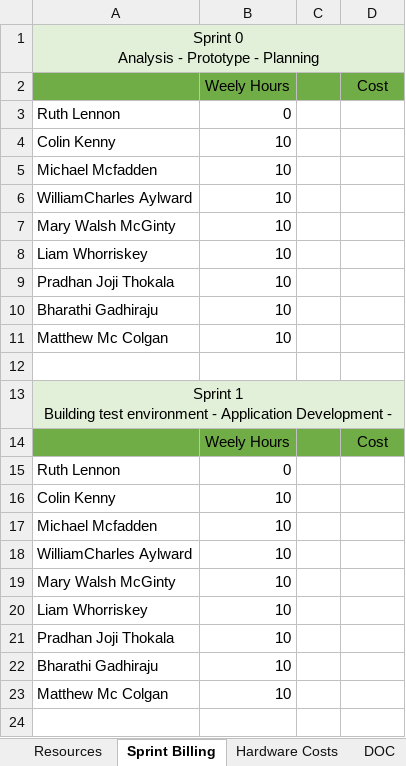
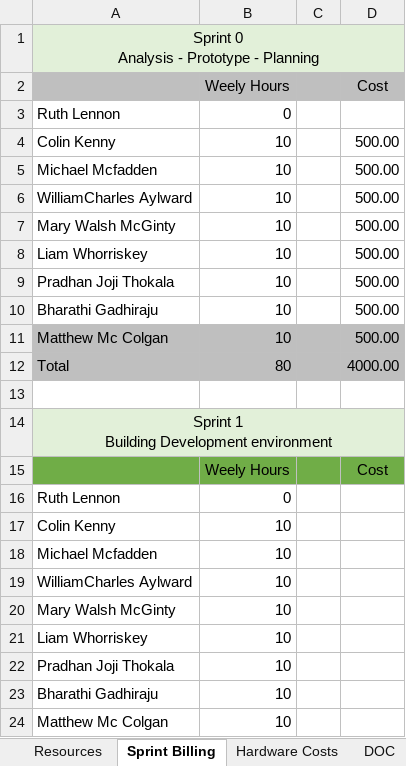
Before and after one commit to rlennon/CrowSoft, an Excel workbook: Management/CrowSoft Costing Document.xlsx, sheet Sprint Billing, drawn as a sheet; values as stored, in another font and other column widths than the file's, no borders; addresses are those after the commit; ↵ is a line break in a cell; the diff names each change by its address in the sheet, - before the commit and + after, or states it on an @@ line.

Commit message:
Updating Sprint0 Cost document and adding Sprint 0 report

```diff
--- a/Management/CrowSoft Costing Document.xlsx (sheet Sprint Billing)
+++ b/Management/CrowSoft Costing Document.xlsx (sheet Sprint Billing)
-A2:D2 fill: #70AD47
+A2:D2 fill: #BFBFBF
-D4:D11 (Cost): (empty)
+D4:D11 (Cost): 500.00
-A11:D11 fill: none
+A11:D11 fill: #BFBFBF
+row 12: Total | 80 |  | 4000.00
-A14: …1 ↵ Building test environment - Application Development -
+A14: …1 ↵ Building Development environment
```
Also changed, not shown: sheet Hardware Costs, sheet Resources, 3 other files.
